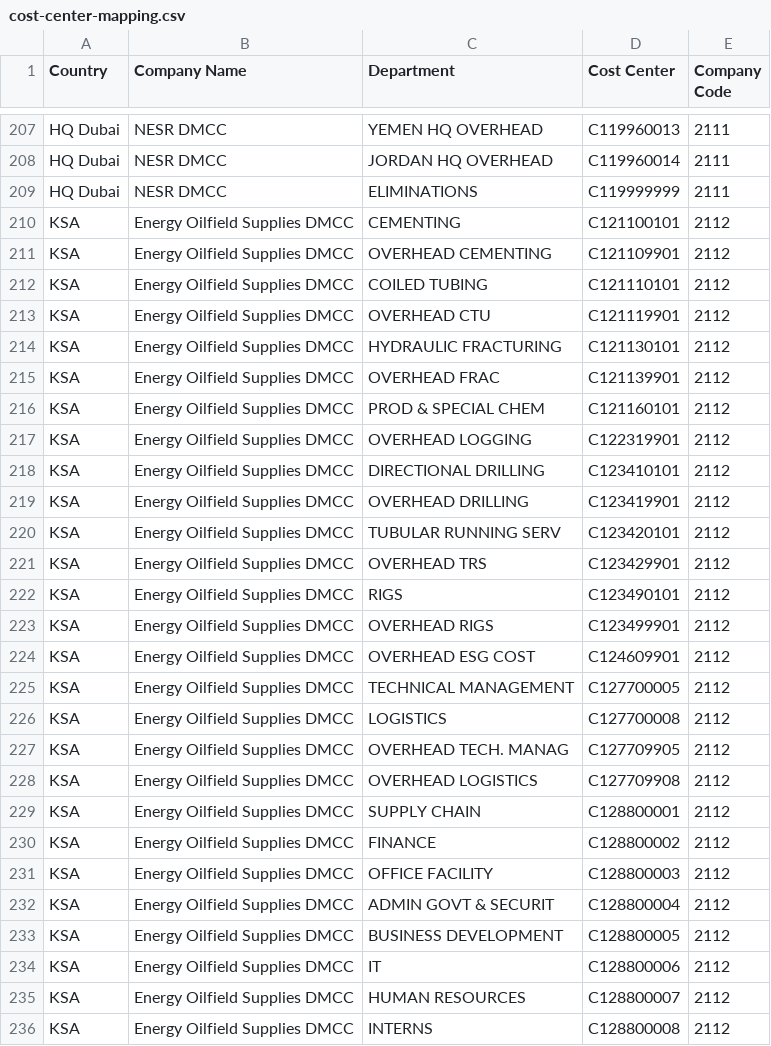
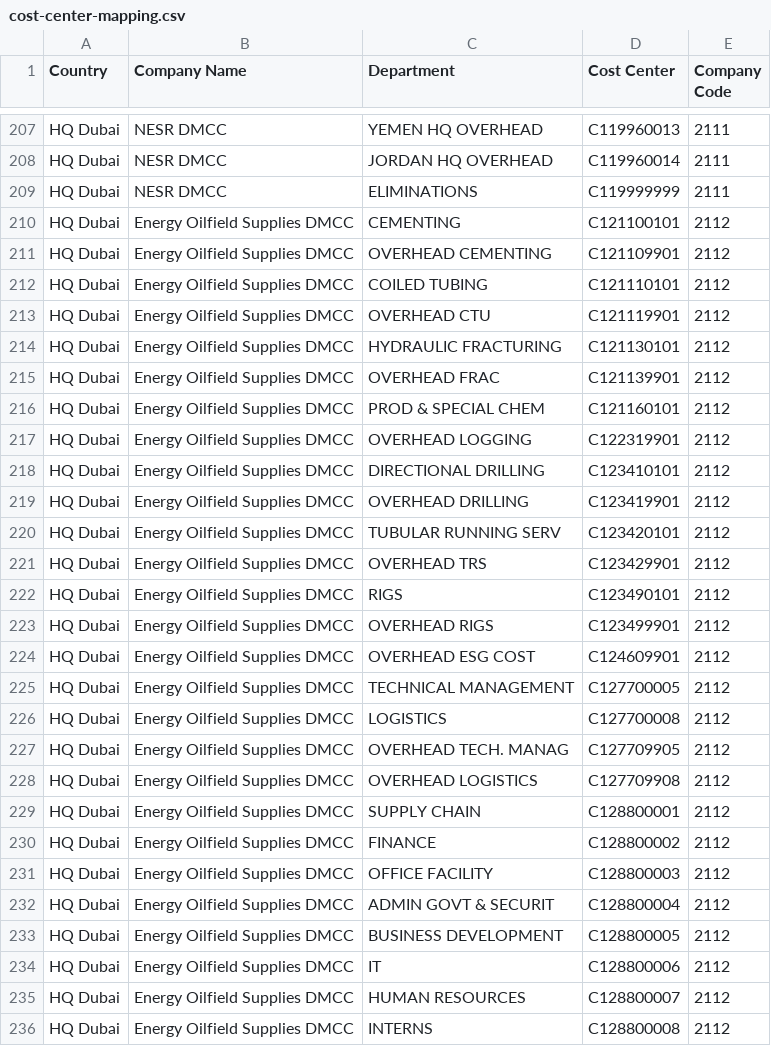
Before and after one commit to Digital-NESR/expediting_tool, a CSV file: data/source/cost-center-mapping.csv, drawn as a sheet; only a part is shown, gaps mark what is left out; the diff covers the shown part only.

```diff
--- a/data/source/cost-center-mapping.csv
+++ b/data/source/cost-center-mapping.csv
@@ -209,28 +209,28 @@
 "HQ Dubai","NESR DMCC","ELIMINATIONS        ","C119999999","2111"
-"KSA","Energy Oilfield Supplies DMCC","CEMENTING           ","C121100101","2112"
-"KSA","Energy Oilfield Supplies DMCC","OVERHEAD CEMENTING  ","C121109901","2112"
-"KSA","Energy Oilfield Supplies DMCC","COILED TUBING       ","C121110101","2112"
-"KSA","Energy Oilfield Supplies DMCC","OVERHEAD CTU        ","C121119901","2112"
-"KSA","Energy Oilfield Supplies DMCC","HYDRAULIC FRACTURING","C121130101","2112"
-"KSA","Energy Oilfield Supplies DMCC","OVERHEAD FRAC       ","C121139901","2112"
-"KSA","Energy Oilfield Supplies DMCC","PROD & SPECIAL CHEM ","C121160101","2112"
-"KSA","Energy Oilfield Supplies DMCC","OVERHEAD LOGGING    ","C122319901","2112"
-"KSA","Energy Oilfield Supplies DMCC","DIRECTIONAL DRILLING","C123410101","2112"
-"KSA","Energy Oilfield Supplies DMCC","OVERHEAD DRILLING   ","C123419901","2112"
-"KSA","Energy Oilfield Supplies DMCC","TUBULAR RUNNING SERV","C123420101","2112"
-"KSA","Energy Oilfield Supplies DMCC","OVERHEAD TRS        ","C123429901","2112"
-"KSA","Energy Oilfield Supplies DMCC","RIGS                ","C123490101","2112"
-"KSA","Energy Oilfield Supplies DMCC","OVERHEAD RIGS       ","C123499901","2112"
-"KSA","Energy Oilfield Supplies DMCC","OVERHEAD ESG COST   ","C124609901","2112"
-"KSA","Energy Oilfield Supplies DMCC","TECHNICAL MANAGEMENT","C127700005","2112"
-"KSA","Energy Oilfield Supplies DMCC","LOGISTICS           ","C127700008","2112"
-"KSA","Energy Oilfield Supplies DMCC","OVERHEAD TECH. MANAG","C127709905","2112"
-"KSA","Energy Oilfield Supplies DMCC","OVERHEAD LOGISTICS  ","C127709908","2112"
-"KSA","Energy Oilfield Supplies DMCC","SUPPLY CHAIN        ","C128800001","2112"
-"KSA","Energy Oilfield Supplies DMCC","FINANCE             ","C128800002","2112"
-"KSA","Energy Oilfield Supplies DMCC","OFFICE FACILITY     ","C128800003","2112"
-"KSA","Energy Oilfield Supplies DMCC","ADMIN GOVT & SECURIT","C128800004","2112"
-"KSA","Energy Oilfield Supplies DMCC","BUSINESS DEVELOPMENT","C128800005","2112"
-"KSA","Energy Oilfield Supplies DMCC","IT                  ","C128800006","2112"
-"KSA","Energy Oilfield Supplies DMCC","HUMAN RESOURCES     ","C128800007","2112"
-"KSA","Energy Oilfield Supplies DMCC","INTERNS             ","C128800008","2112"
+"HQ Dubai","Energy Oilfield Supplies DMCC","CEMENTING           ","C121100101","2112"
+"HQ Dubai","Energy Oilfield Supplies DMCC","OVERHEAD CEMENTING  ","C121109901","2112"
+"HQ Dubai","Energy Oilfield Supplies DMCC","COILED TUBING       ","C121110101","2112"
+"HQ Dubai","Energy Oilfield Supplies DMCC","OVERHEAD CTU        ","C121119901","2112"
+"HQ Dubai","Energy Oilfield Supplies DMCC","HYDRAULIC FRACTURING","C121130101","2112"
+"HQ Dubai","Energy Oilfield Supplies DMCC","OVERHEAD FRAC       ","C121139901","2112"
+"HQ Dubai","Energy Oilfield Supplies DMCC","PROD & SPECIAL CHEM ","C121160101","2112"
+"HQ Dubai","Energy Oilfield Supplies DMCC","OVERHEAD LOGGING    ","C122319901","2112"
+"HQ Dubai","Energy Oilfield Supplies DMCC","DIRECTIONAL DRILLING","C123410101","2112"
+"HQ Dubai","Energy Oilfield Supplies DMCC","OVERHEAD DRILLING   ","C123419901","2112"
+"HQ Dubai","Energy Oilfield Supplies DMCC","TUBULAR RUNNING SERV","C123420101","2112"
+"HQ Dubai","Energy Oilfield Supplies DMCC","OVERHEAD TRS        ","C123429901","2112"
+"HQ Dubai","Energy Oilfield Supplies DMCC","RIGS                ","C123490101","2112"
+"HQ Dubai","Energy Oilfield Supplies DMCC","OVERHEAD RIGS       ","C123499901","2112"
+"HQ Dubai","Energy Oilfield Supplies DMCC","OVERHEAD ESG COST   ","C124609901","2112"
+"HQ Dubai","Energy Oilfield Supplies DMCC","TECHNICAL MANAGEMENT","C127700005","2112"
+"HQ Dubai","Energy Oilfield Supplies DMCC","LOGISTICS           ","C127700008","2112"
+"HQ Dubai","Energy Oilfield Supplies DMCC","OVERHEAD TECH. MANAG","C127709905","2112"
+"HQ Dubai","Energy Oilfield Supplies DMCC","OVERHEAD LOGISTICS  ","C127709908","2112"
+"HQ Dubai","Energy Oilfield Supplies DMCC","SUPPLY CHAIN        ","C128800001","2112"
+"HQ Dubai","Energy Oilfield Supplies DMCC","FINANCE             ","C128800002","2112"
+"HQ Dubai","Energy Oilfield Supplies DMCC","OFFICE FACILITY     ","C128800003","2112"
+"HQ Dubai","Energy Oilfield Supplies DMCC","ADMIN GOVT & SECURIT","C128800004","2112"
+"HQ Dubai","Energy Oilfield Supplies DMCC","BUSINESS DEVELOPMENT","C128800005","2112"
+"HQ Dubai","Energy Oilfield Supplies DMCC","IT                  ","C128800006","2112"
+"HQ Dubai","Energy Oilfield Supplies DMCC","HUMAN RESOURCES     ","C128800007","2112"
+"HQ Dubai","Energy Oilfield Supplies DMCC","INTERNS             ","C128800008","2112"
```
Also changed, not shown: 40 edited cells elsewhere in this file, 2 other files.
